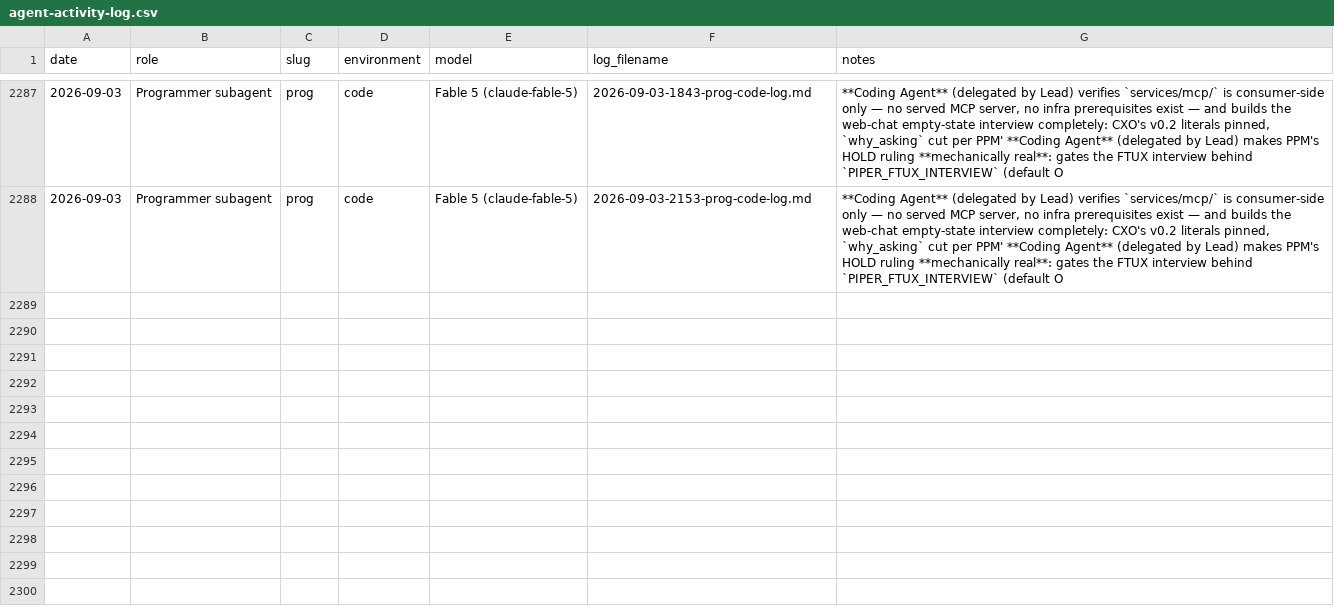
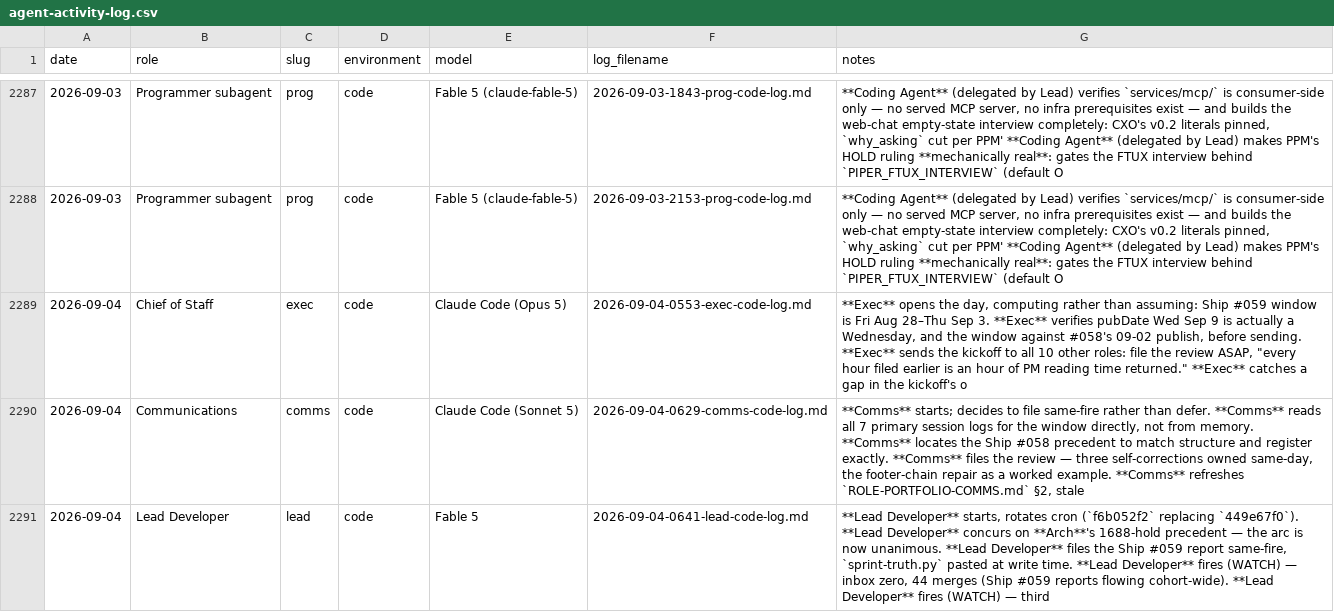
Before and after one commit to Nitjsefnie-OSC/piper-morgan-product, a CSV file: docs/internal/operations/agent-activity-log.csv, drawn as a sheet; only a part is shown, gaps mark what is left out; the diff covers the shown part only.

Commit message:
docs(activity-log): 11 rows for 2026-09-04 (Shape B reconciliation)

```diff
--- a/docs/internal/operations/agent-activity-log.csv
+++ b/docs/internal/operations/agent-activity-log.csv
@@ -2288 +2288,4 @@ date,role,slug,environment,model,log_filename,notes
 2026-09-03,Programmer subagent,prog,code,Fable 5 (claude-fable-5),2026-09-03-2153-prog-code-log.md,"**Coding Agent** (delegated by Lead) verifies `services/mcp/` is consumer-side only — no served MCP server, no infra prerequisites exist — and builds the web-chat empty-state interview completely: CXO's v0.2 literals pinned, `why_asking` cut per PPM' **Coding Agent** (delegated by Lead) makes PPM's HOLD ruling **mechanically real**: gates the FTUX interview behind `PIPER_FTUX_INTERVIEW` (default O"
+2026-09-04,Chief of Staff,exec,code,Claude Code (Opus 5),2026-09-04-0553-exec-code-log.md,"**Exec** opens the day, computing rather than assuming: Ship #059 window is Fri Aug 28–Thu Sep 3. **Exec** verifies pubDate Wed Sep 9 is actually a Wednesday, and the window against #058's 09-02 publish, before sending. **Exec** sends the kickoff to all 10 other roles: file the review ASAP, ""every hour filed earlier is an hour of PM reading time returned."" **Exec** catches a gap in the kickoff's o"
+2026-09-04,Communications,comms,code,Claude Code (Sonnet 5),2026-09-04-0629-comms-code-log.md,"**Comms** starts; decides to file same-fire rather than defer. **Comms** reads all 7 primary session logs for the window directly, not from memory. **Comms** locates the Ship #058 precedent to match structure and register exactly. **Comms** files the review — three self-corrections owned same-day, the footer-chain repair as a worked example. **Comms** refreshes `ROLE-PORTFOLIO-COMMS.md` §2, stale "
+2026-09-04,Lead Developer,lead,code,Fable 5,2026-09-04-0641-lead-code-log.md,"**Lead Developer** starts, rotates cron (`f6b052f2` replacing `449e67f0`). **Lead Developer** concurs on **Arch**'s 1688-hold precedent — the arc is now unanimous. **Lead Developer** files the Ship #059 report same-fire, `sprint-truth.py` pasted at write time. **Lead Developer** fires (WATCH) — inbox zero, 44 merges (Ship #059 reports flowing cohort-wide). **Lead Developer** fires (WATCH) — third "
```
Also changed, not shown: 8 added rows elsewhere in this file.
